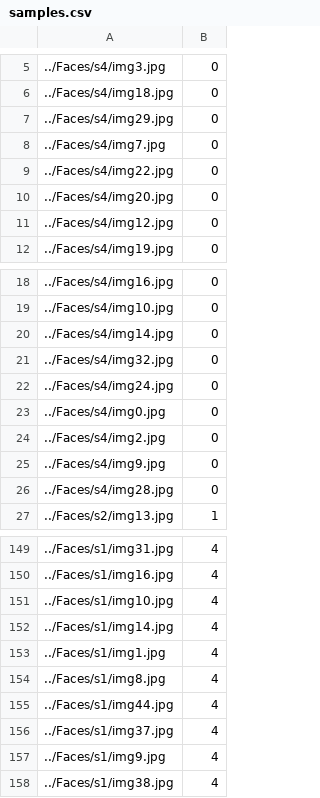
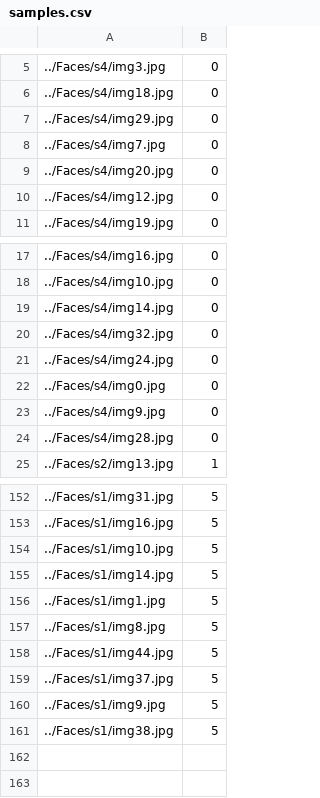
Before and after one commit to Ankush96/Automatic-Attendance-System, a CSV file: C++/samples.csv, drawn as a sheet; only a part is shown, gaps mark what is left out; the diff covers the shown part only.

```diff
--- a/C++/samples.csv
+++ b/C++/samples.csv
@@ -8,3 +8,2 @@
 ../Faces/s4/img7.jpg;0
-../Faces/s4/img22.jpg;0
 ../Faces/s4/img20.jpg;0
@@ -23,3 +22,2 @@
 ../Faces/s4/img0.jpg;0
-../Faces/s4/img2.jpg;0
 ../Faces/s4/img9.jpg;0
@@ -149,10 +152,10 @@
-../Faces/s1/img31.jpg;4
-../Faces/s1/img16.jpg;4
-../Faces/s1/img10.jpg;4
-../Faces/s1/img14.jpg;4
-../Faces/s1/img1.jpg;4
-../Faces/s1/img8.jpg;4
-../Faces/s1/img44.jpg;4
-../Faces/s1/img37.jpg;4
-../Faces/s1/img9.jpg;4
-../Faces/s1/img38.jpg;4
+../Faces/s1/img31.jpg;5
+../Faces/s1/img16.jpg;5
+../Faces/s1/img10.jpg;5
+../Faces/s1/img14.jpg;5
+../Faces/s1/img1.jpg;5
+../Faces/s1/img8.jpg;5
+../Faces/s1/img44.jpg;5
+../Faces/s1/img37.jpg;5
+../Faces/s1/img9.jpg;5
+../Faces/s1/img38.jpg;5
```
Also changed, not shown: 5 added rows and 23 edited cells elsewhere in this file, 12 other files.
